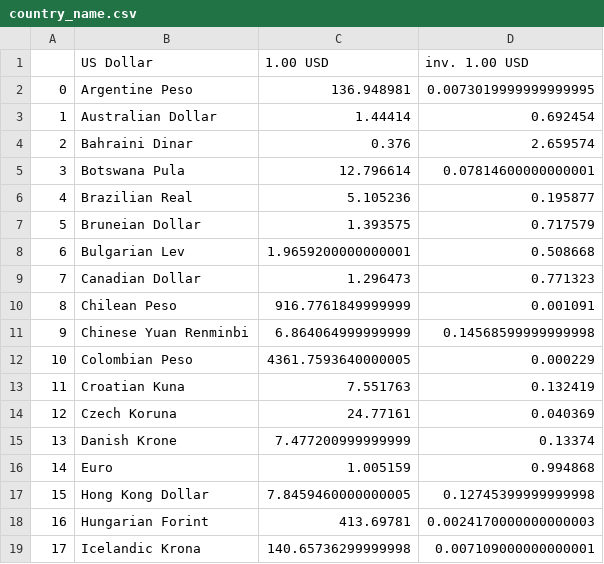
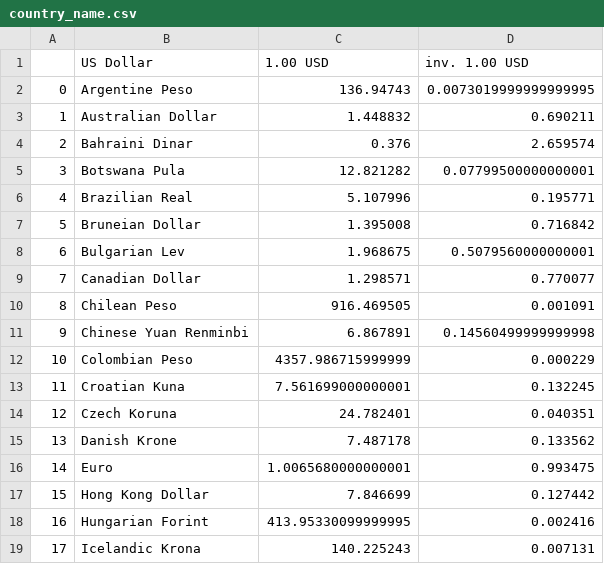
Before and after one commit to Kirtimaanwani/currency-convert-GUI, a CSV file: country_name.csv, drawn as a sheet; only a part is shown; the diff covers the shown part only.

Commit message:
update

```diff
--- a/country_name.csv
+++ b/country_name.csv
@@ -1,19 +1,19 @@
 ,US Dollar,1.00 USD,inv. 1.00 USD
-0,Argentine Peso,136.948981,0.0073019999999999995
-1,Australian Dollar,1.44414,0.692454
+0,Argentine Peso,136.94743,0.0073019999999999995
+1,Australian Dollar,1.448832,0.690211
 2,Bahraini Dinar,0.376,2.659574
-3,Botswana Pula,12.796614,0.07814600000000001
-4,Brazilian Real,5.105236,0.195877
-5,Bruneian Dollar,1.393575,0.717579
-6,Bulgarian Lev,1.9659200000000001,0.508668
-7,Canadian Dollar,1.296473,0.771323
-8,Chilean Peso,916.7761849999999,0.001091
-9,Chinese Yuan Renminbi,6.864064999999999,0.14568599999999998
-10,Colombian Peso,4361.7593640000005,0.000229
-11,Croatian Kuna,7.551763,0.132419
-12,Czech Koruna,24.77161,0.040369
-13,Danish Krone,7.477200999999999,0.13374
-14,Euro,1.005159,0.994868
-15,Hong Kong Dollar,7.8459460000000005,0.12745399999999998
-16,Hungarian Forint,413.69781,0.0024170000000000003
-17,Icelandic Krona,140.65736299999998,0.007109000000000001
+3,Botswana Pula,12.821282,0.07799500000000001
+4,Brazilian Real,5.107996,0.195771
+5,Bruneian Dollar,1.395008,0.716842
+6,Bulgarian Lev,1.968675,0.5079560000000001
+7,Canadian Dollar,1.298571,0.770077
+8,Chilean Peso,916.469505,0.001091
+9,Chinese Yuan Renminbi,6.867891,0.14560499999999998
+10,Colombian Peso,4357.986715999999,0.000229
+11,Croatian Kuna,7.561699000000001,0.132245
+12,Czech Koruna,24.782401,0.040351
+13,Danish Krone,7.487178,0.133562
+14,Euro,1.0065680000000001,0.993475
+15,Hong Kong Dollar,7.846699,0.127442
+16,Hungarian Forint,413.95330099999995,0.002416
+17,Icelandic Krona,140.225243,0.007131
```
Also changed, not shown: 60 edited cells elsewhere in this file.
